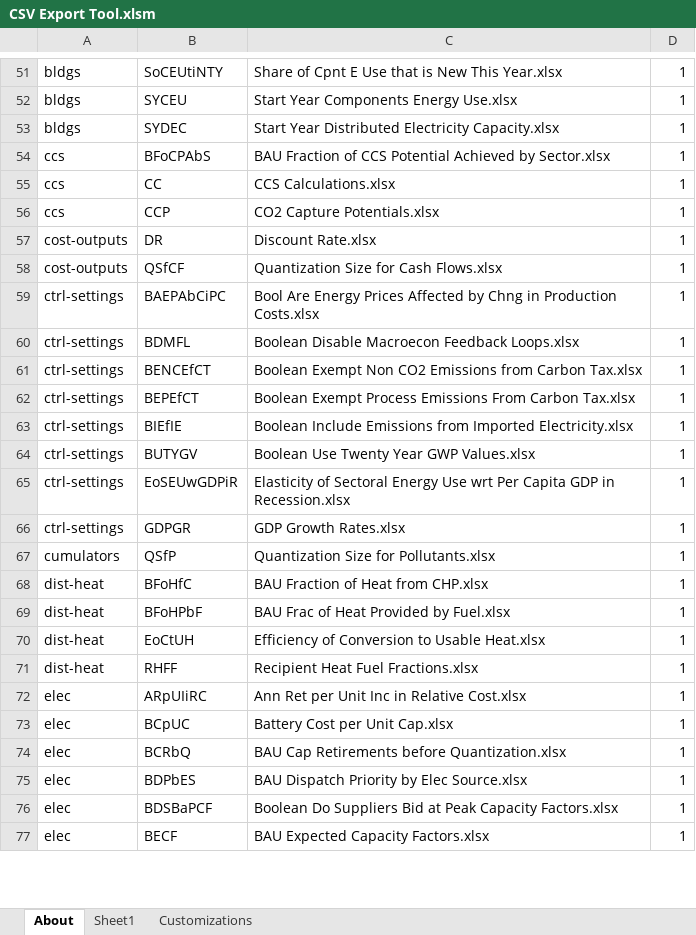
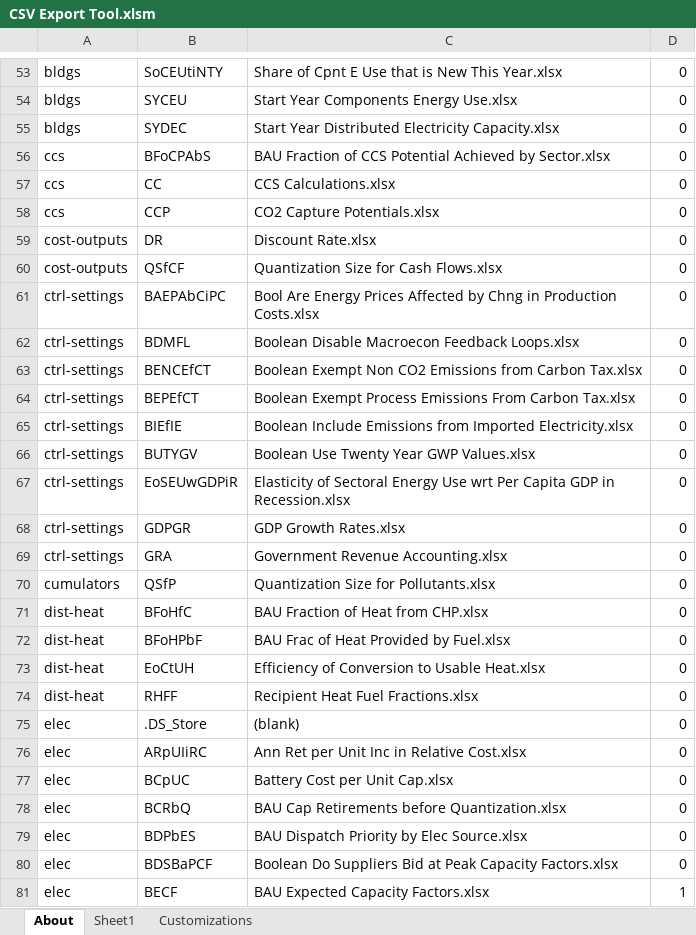
Before and after one commit to EnergyInnovation/eps-virginia, an Excel workbook: InputData/CSV Export Tool.xlsm, sheet About, drawn as a sheet; only a part is shown, gaps mark what is left out; values as stored, in another font and other column widths than the file's, no borders; charts and pictures and conditional formats not drawn; addresses are those after the commit; the diff covers the shown part only; the diff names each change by its address in the sheet, - before the commit and + after, or states it on an @@ line.

```diff
--- a/InputData/CSV Export Tool.xlsm (sheet About)
+++ b/InputData/CSV Export Tool.xlsm (sheet About)
-D53:D68: 1
+D53:D68: 0
+row 69: ctrl-settings | GRA | Government Revenue Accounting.xlsx | 0
-D70:D74: 1
+D70:D74: 0
+row 75: elec | .DS_Store | (blank) | 0
-D76:D80: 1
+D76:D80: 0
```
Also changed, not shown: 16 added rows, 6 removed rows and 187 edited cells elsewhere in this sheet, sheet Sheet1, formulas that keep their value.
